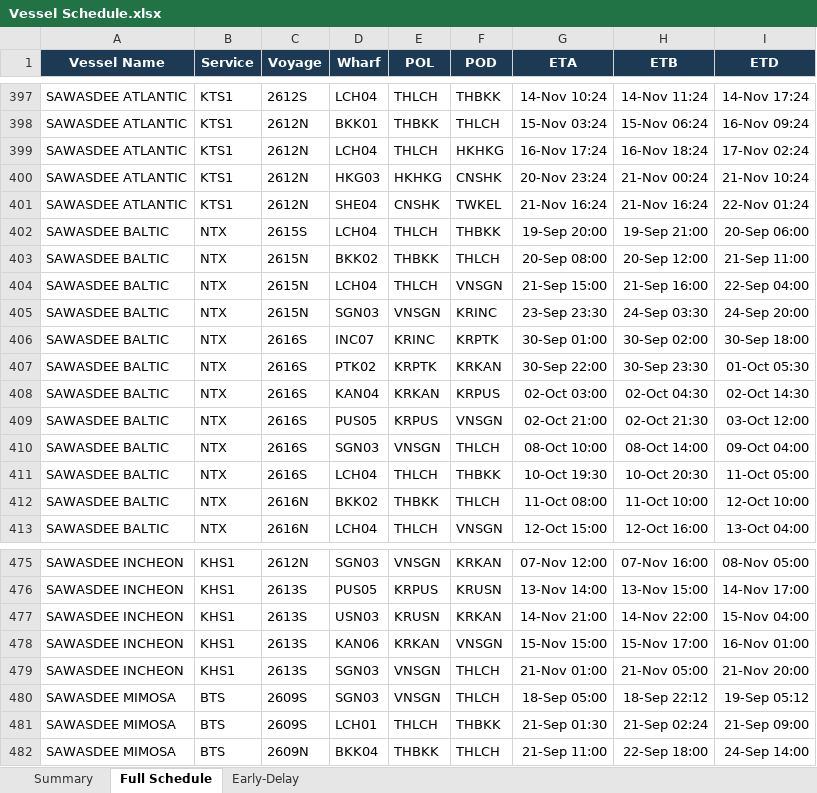
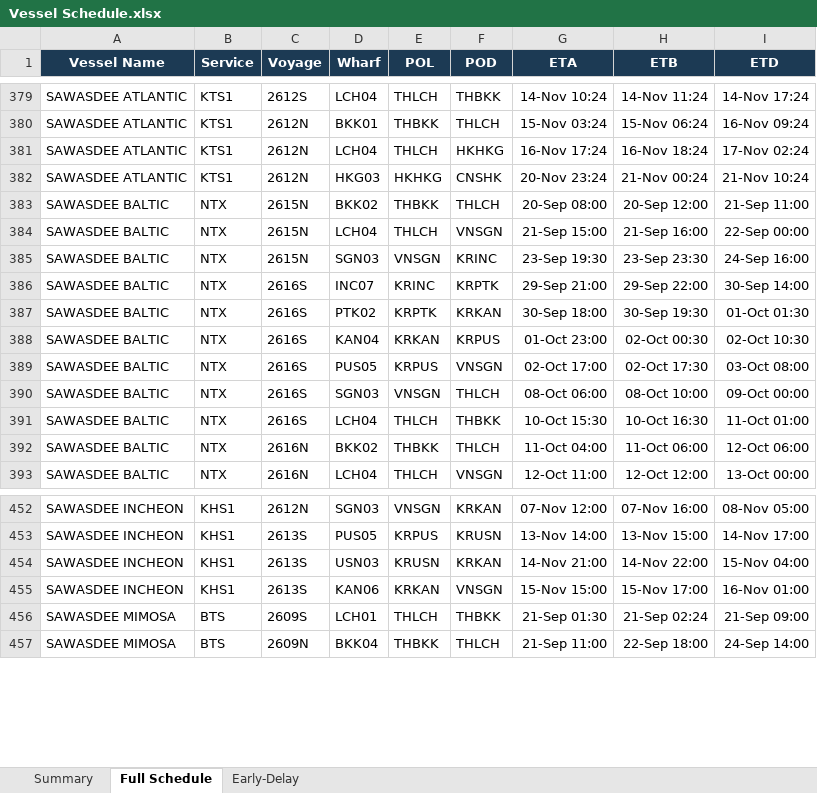
Before and after one commit to sirichai1265/heung-a-sked, an Excel workbook: Vessel Schedule.xlsx, sheet Full Schedule, drawn as a sheet; only a part is shown, gaps mark what is left out; values as stored, in another font and other column widths than the file's, no borders; removed rows and columns are numbered as before the commit, all else as after; the diff covers the shown part only; the diff names each change by its address in the sheet, - before the commit and + after, or states it on an @@ line.

Commit message:
Update (full): 9-21-1700-SKED

```diff
--- a/Vessel Schedule.xlsx (sheet Full Schedule)
+++ b/Vessel Schedule.xlsx (sheet Full Schedule)
-row 401: SAWASDEE ATLANTIC | KTS1 | 2612N | SHE04 | CNSHK | TWKEL | 21-Nov 16:24 | 21-Nov 16:24 | 22-Nov 01:24
-row 402: SAWASDEE BALTIC | NTX | 2615S | LCH04 | THLCH | THBKK | 19-Sep 20:00 | 19-Sep 21:00 | 20-Sep 06:00
-I384 (ETD): 22-Sep 04:00
+I384 (ETD): 22-Sep 00:00
-G385 (ETA): 23-Sep 23:30
+G385 (ETA): 23-Sep 19:30
-H385 (ETB): 24-Sep 03:30
+H385 (ETB): 23-Sep 23:30
-I385 (ETD): 24-Sep 20:00
+I385 (ETD): 24-Sep 16:00
-G386 (ETA): 30-Sep 01:00
+G386 (ETA): 29-Sep 21:00
-H386 (ETB): 30-Sep 02:00
+H386 (ETB): 29-Sep 22:00
-I386 (ETD): 30-Sep 18:00
+I386 (ETD): 30-Sep 14:00
-G387 (ETA): 30-Sep 22:00
+G387 (ETA): 30-Sep 18:00
-H387 (ETB): 30-Sep 23:30
+H387 (ETB): 30-Sep 19:30
-I387 (ETD): 01-Oct 05:30
+I387 (ETD): 01-Oct 01:30
-G388 (ETA): 02-Oct 03:00
+G388 (ETA): 01-Oct 23:00
-H388 (ETB): 02-Oct 04:30
+H388 (ETB): 02-Oct 00:30
-I388 (ETD): 02-Oct 14:30
+I388 (ETD): 02-Oct 10:30
-G389 (ETA): 02-Oct 21:00
+G389 (ETA): 02-Oct 17:00
-H389 (ETB): 02-Oct 21:30
+H389 (ETB): 02-Oct 17:30
-I389 (ETD): 03-Oct 12:00
+I389 (ETD): 03-Oct 08:00
-G390 (ETA): 08-Oct 10:00
+G390 (ETA): 08-Oct 06:00
-H390 (ETB): 08-Oct 14:00
+H390 (ETB): 08-Oct 10:00
-I390 (ETD): 09-Oct 04:00
+I390 (ETD): 09-Oct 00:00
-G391 (ETA): 10-Oct 19:30
+G391 (ETA): 10-Oct 15:30
-H391 (ETB): 10-Oct 20:30
+H391 (ETB): 10-Oct 16:30
-I391 (ETD): 11-Oct 05:00
+I391 (ETD): 11-Oct 01:00
-G392 (ETA): 11-Oct 08:00
+G392 (ETA): 11-Oct 04:00
-H392 (ETB): 11-Oct 10:00
+H392 (ETB): 11-Oct 06:00
-I392 (ETD): 12-Oct 10:00
+I392 (ETD): 12-Oct 06:00
-G393 (ETA): 12-Oct 15:00
+G393 (ETA): 12-Oct 11:00
-H393 (ETB): 12-Oct 16:00
+H393 (ETB): 12-Oct 12:00
-I393 (ETD): 13-Oct 04:00
+I393 (ETD): 13-Oct 00:00
-row 479: SAWASDEE INCHEON | KHS1 | 2613S | SGN03 | VNSGN | THLCH | 21-Nov 01:00 | 21-Nov 05:00 | 21-Nov 20:00
-row 480: SAWASDEE MIMOSA | BTS | 2609S | SGN03 | VNSGN | THLCH | 18-Sep 05:00 | 18-Sep 22:12 | 19-Sep 05:12
```
Also changed, not shown: 3 added rows, 26 removed rows and 344 edited cells elsewhere in this sheet, sheet Early-Delay, sheet Summary, sked_current.xlsx, 4 other files.
